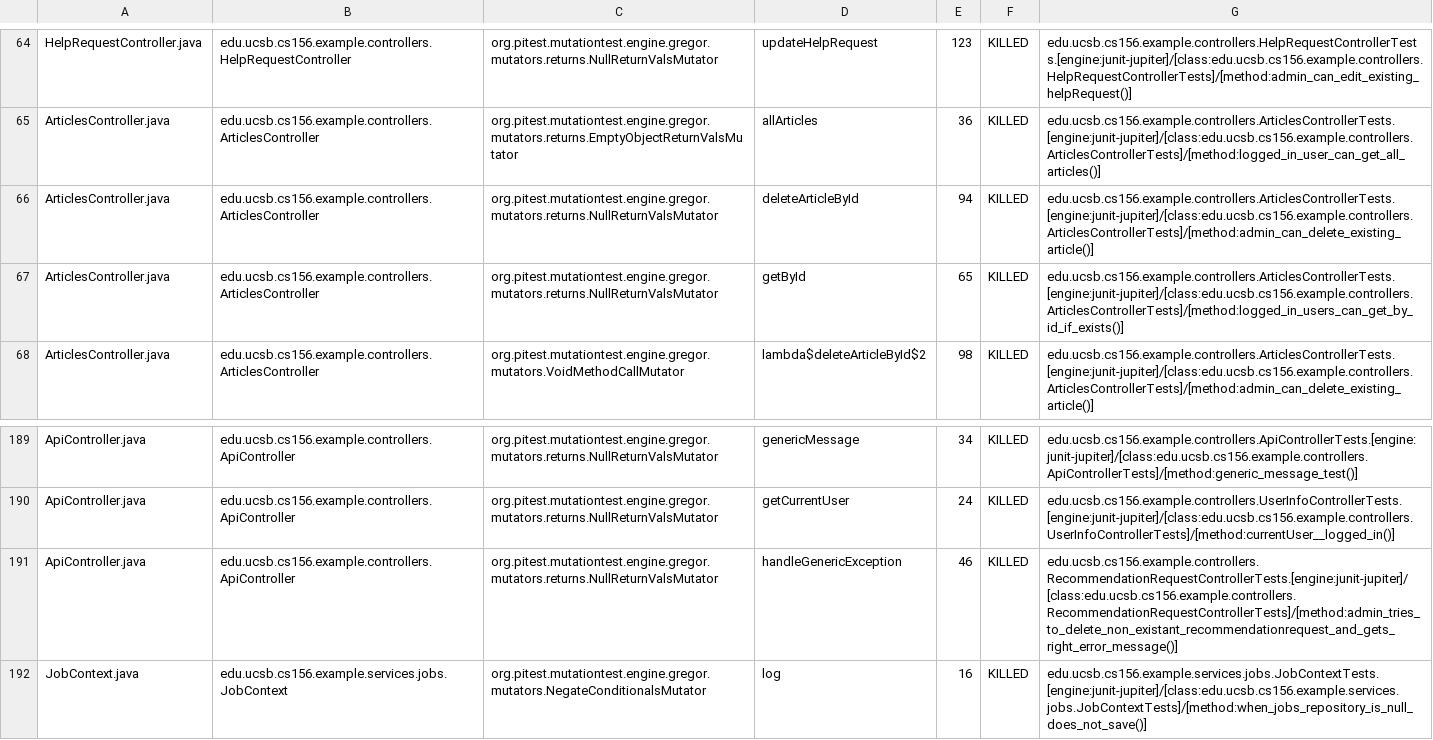
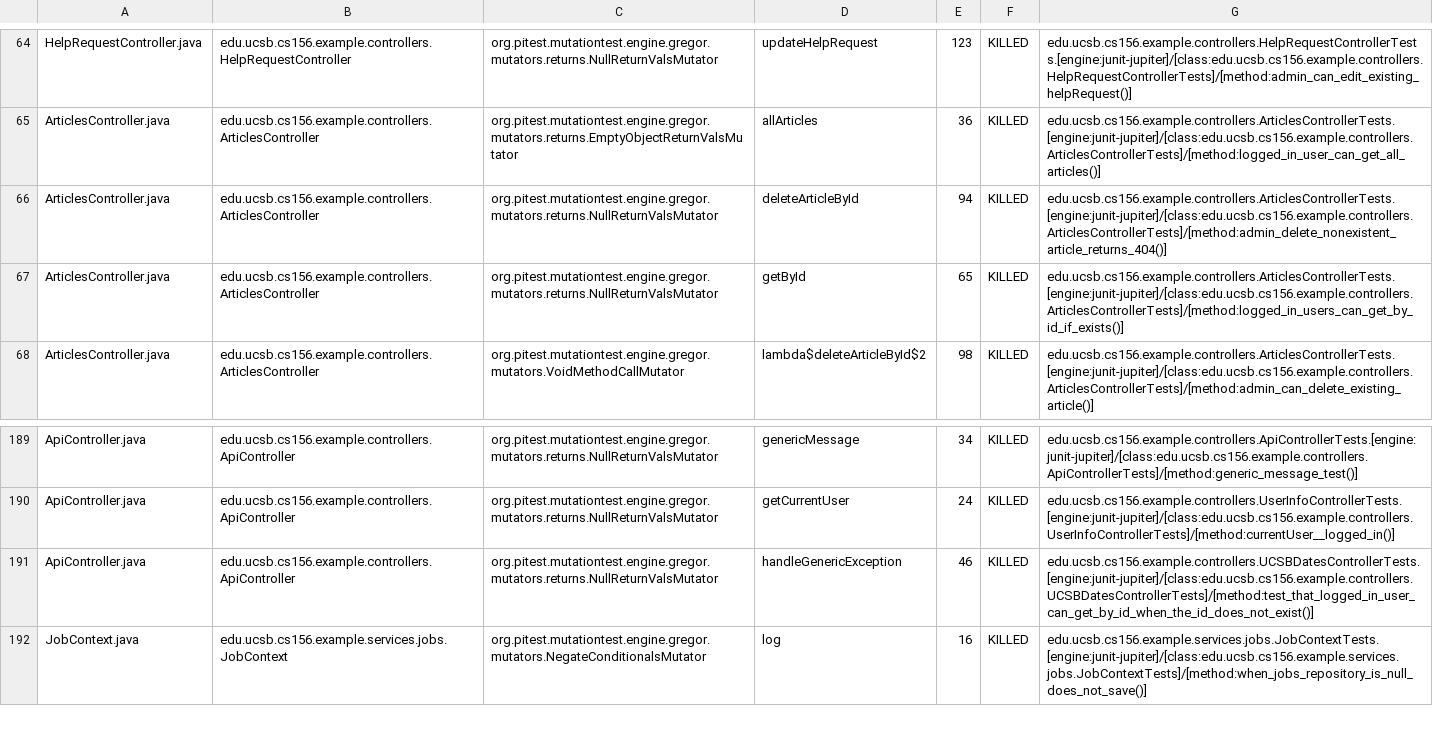
Before and after one commit to ucsb-cs156-f25/team02-f25-03, a CSV file: prs/126/pitest/mutations.csv, drawn as a sheet; only a part is shown, gaps mark what is left out.

Commit message:
Deploying to gh-pages from @ ucsb-cs156-f25/team02-f25-03@5f456e1527985a89e8cc099be0f6117ed49a32b9 🚀

```diff
--- a/prs/126/pitest/mutations.csv
+++ b/prs/126/pitest/mutations.csv
@@ -65,3 +65,3 @@ HelpRequestController.java,edu.ucsb.cs156.example.controllers.HelpRequestControl
 ArticlesController.java,edu.ucsb.cs156.example.controllers.ArticlesController,org.pitest.mutationtest.engine.gregor.mutators.returns.EmptyObjectReturnValsMutator,allArticles,36,KILLED,edu.ucsb.cs156.example.controllers.ArticlesControllerTests.[engine:junit-jupiter]/[class:edu.ucsb.cs156.example.controllers.ArticlesControllerTests]/[method:logged_in_user_can_get_all_articles()]
-ArticlesController.java,edu.ucsb.cs156.example.controllers.ArticlesController,org.pitest.mutationtest.engine.gregor.mutators.returns.NullReturnValsMutator,deleteArticleById,94,KILLED,edu.ucsb.cs156.example.controllers.ArticlesControllerTests.[engine:junit-jupiter]/[class:edu.ucsb.cs156.example.controllers.ArticlesControllerTests]/[method:admin_can_delete_existing_article()]
+ArticlesController.java,edu.ucsb.cs156.example.controllers.ArticlesController,org.pitest.mutationtest.engine.gregor.mutators.returns.NullReturnValsMutator,deleteArticleById,94,KILLED,edu.ucsb.cs156.example.controllers.ArticlesControllerTests.[engine:junit-jupiter]/[class:edu.ucsb.cs156.example.controllers.ArticlesControllerTests]/[method:admin_delete_nonexistent_article_returns_404()]
 ArticlesController.java,edu.ucsb.cs156.example.controllers.ArticlesController,org.pitest.mutationtest.engine.gregor.mutators.returns.NullReturnValsMutator,getById,65,KILLED,edu.ucsb.cs156.example.controllers.ArticlesControllerTests.[engine:junit-jupiter]/[class:edu.ucsb.cs156.example.controllers.ArticlesControllerTests]/[method:logged_in_users_can_get_by_id_if_exists()]
@@ -190,3 +190,3 @@ ApiController.java,edu.ucsb.cs156.example.controllers.ApiController,org.pitest.m
 ApiController.java,edu.ucsb.cs156.example.controllers.ApiController,org.pitest.mutationtest.engine.gregor.mutators.returns.NullReturnValsMutator,getCurrentUser,24,KILLED,edu.ucsb.cs156.example.controllers.UserInfoControllerTests.[engine:junit-jupiter]/[class:edu.ucsb.cs156.example.controllers.UserInfoControllerTests]/[method:currentUser__logged_in()]
-ApiController.java,edu.ucsb.cs156.example.controllers.ApiController,org.pitest.mutationtest.engine.gregor.mutators.returns.NullReturnValsMutator,handleGenericException,46,KILLED,edu.ucsb.cs156.example.controllers.RecommendationRequestControllerTests.[engine:junit-jupiter]/[class:edu.ucsb.cs156.example.controllers.RecommendationRequestControllerTests]/[method:admin_tries_to_delete_non_existant_recommendationrequest_and_gets_right_error_message()]
+ApiController.java,edu.ucsb.cs156.example.controllers.ApiController,org.pitest.mutationtest.engine.gregor.mutators.returns.NullReturnValsMutator,handleGenericException,46,KILLED,edu.ucsb.cs156.example.controllers.UCSBDatesControllerTests.[engine:junit-jupiter]/[class:edu.ucsb.cs156.example.controllers.UCSBDatesControllerTests]/[method:test_that_logged_in_user_can_get_by_id_when_the_id_does_not_exist()]
 JobContext.java,edu.ucsb.cs156.example.services.jobs.JobContext,org.pitest.mutationtest.engine.gregor.mutators.NegateConditionalsMutator,log,16,KILLED,edu.ucsb.cs156.example.services.jobs.JobContextTests.[engine:junit-jupiter]/[class:edu.ucsb.cs156.example.services.jobs.JobContextTests]/[method:when_jobs_repository_is_null_does_not_save()]
```
Also changed, not shown: 21 other files.
